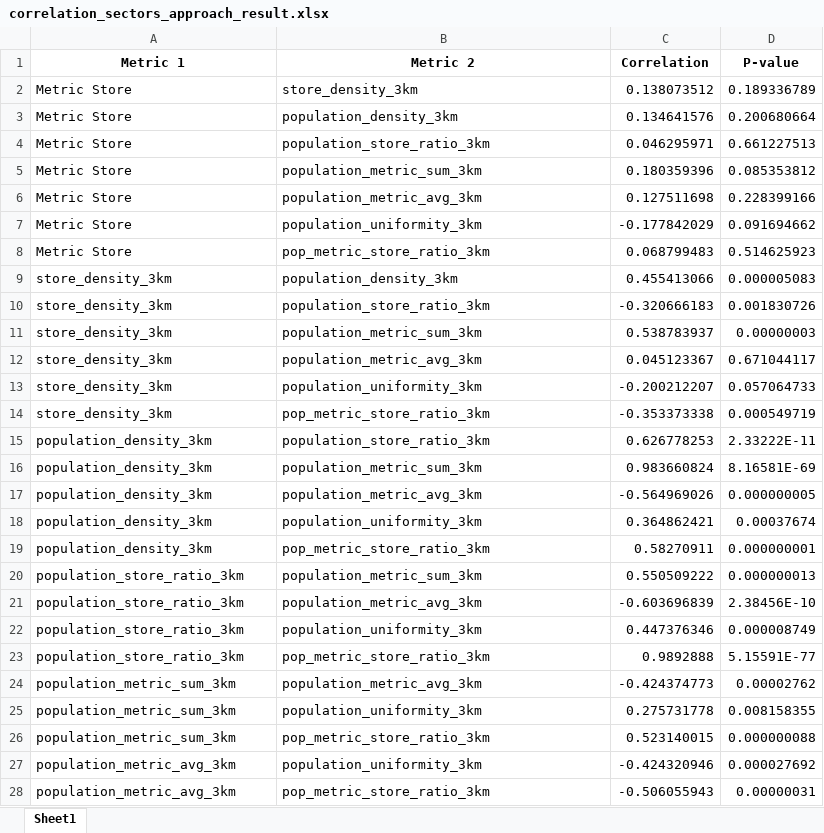
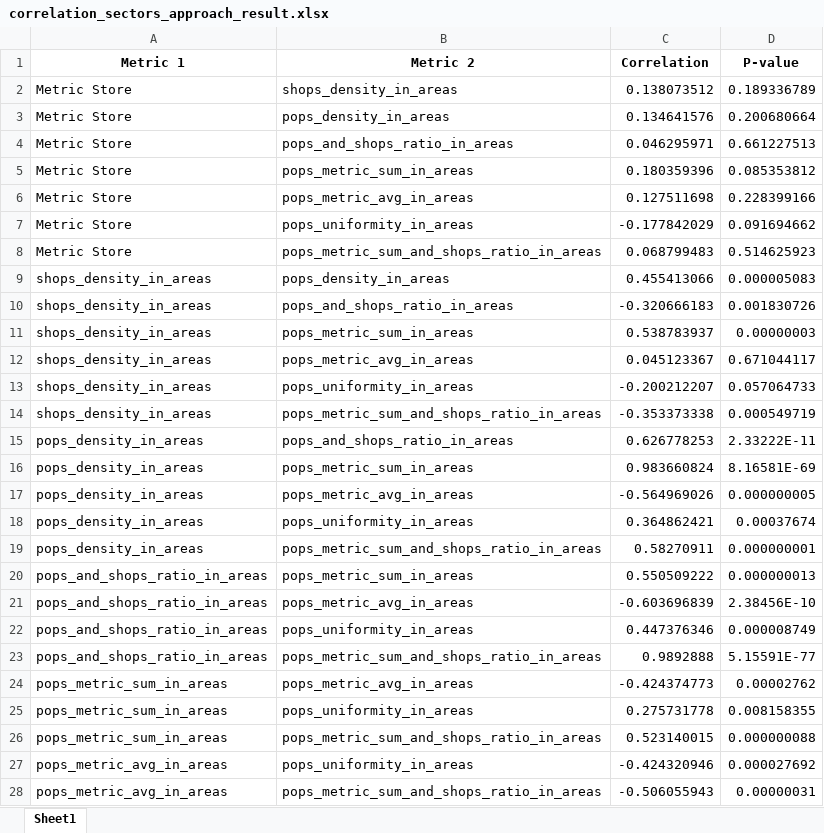
Before and after one commit to Bielichenko/best_location, an Excel workbook: my_project/corr_search_res/correlation_sectors_approach_result.xlsx, sheet Sheet1, drawn as a sheet; only a part is shown; values as stored, in another font and other column widths than the file's, no borders; the diff covers the shown part only; the diff names each change by its address in the sheet, - before the commit and + after, or states it on an @@ line.

Commit message:
refactored calc_correlations_with_areas_approach

```diff
--- a/my_project/corr_search_res/correlation_sectors_approach_result.xlsx (sheet Sheet1)
+++ b/my_project/corr_search_res/correlation_sectors_approach_result.xlsx (sheet Sheet1)
-B2 (Metric 2): store_density_3km
+B2 (Metric 2): shops_density_in_areas
-B3 (Metric 2): population_density_3km
+B3 (Metric 2): pops_density_in_areas
-B4 (Metric 2): population_store_ratio_3km
+B4 (Metric 2): pops_and_shops_ratio_in_areas
-B5 (Metric 2): population_metric_sum_3km
+B5 (Metric 2): pops_metric_sum_in_areas
-B6 (Metric 2): population_metric_avg_3km
+B6 (Metric 2): pops_metric_avg_in_areas
-B7 (Metric 2): population_uniformity_3km
+B7 (Metric 2): pops_uniformity_in_areas
-B8 (Metric 2): pop_metric_store_ratio_3km
+B8 (Metric 2): pops_metric_sum_and_shops_ratio_in_areas
-A9:A14 (Metric 1): store_density_3km
+A9:A14 (Metric 1): shops_density_in_areas
-B9 (Metric 2): population_density_3km
+B9 (Metric 2): pops_density_in_areas
-B10 (Metric 2): population_store_ratio_3km
+B10 (Metric 2): pops_and_shops_ratio_in_areas
-B11 (Metric 2): population_metric_sum_3km
+B11 (Metric 2): pops_metric_sum_in_areas
-B12 (Metric 2): population_metric_avg_3km
+B12 (Metric 2): pops_metric_avg_in_areas
-B13 (Metric 2): population_uniformity_3km
+B13 (Metric 2): pops_uniformity_in_areas
-B14 (Metric 2): pop_metric_store_ratio_3km
+B14 (Metric 2): pops_metric_sum_and_shops_ratio_in_areas
-A15:A19 (Metric 1): population_density_3km
+A15:A19 (Metric 1): pops_density_in_areas
-B15 (Metric 2): population_store_ratio_3km
+B15 (Metric 2): pops_and_shops_ratio_in_areas
-B16 (Metric 2): population_metric_sum_3km
+B16 (Metric 2): pops_metric_sum_in_areas
-B17 (Metric 2): population_metric_avg_3km
+B17 (Metric 2): pops_metric_avg_in_areas
-B18 (Metric 2): population_uniformity_3km
+B18 (Metric 2): pops_uniformity_in_areas
-B19 (Metric 2): pop_metric_store_ratio_3km
+B19 (Metric 2): pops_metric_sum_and_shops_ratio_in_areas
-A20:A23 (Metric 1): population_store_ratio_3km
+A20:A23 (Metric 1): pops_and_shops_ratio_in_areas
-B20 (Metric 2): population_metric_sum_3km
+B20 (Metric 2): pops_metric_sum_in_areas
-B21 (Metric 2): population_metric_avg_3km
+B21 (Metric 2): pops_metric_avg_in_areas
-B22 (Metric 2): population_uniformity_3km
+B22 (Metric 2): pops_uniformity_in_areas
-B23 (Metric 2): pop_metric_store_ratio_3km
+B23 (Metric 2): pops_metric_sum_and_shops_ratio_in_areas
-A24:A26 (Metric 1): population_metric_sum_3km
+A24:A26 (Metric 1): pops_metric_sum_in_areas
-B24 (Metric 2): population_metric_avg_3km
+B24 (Metric 2): pops_metric_avg_in_areas
-B25 (Metric 2): population_uniformity_3km
+B25 (Metric 2): pops_uniformity_in_areas
-B26 (Metric 2): pop_metric_store_ratio_3km
+B26 (Metric 2): pops_metric_sum_and_shops_ratio_in_areas
-A27:A28 (Metric 1): population_metric_avg_3km
+A27:A28 (Metric 1): pops_metric_avg_in_areas
-B27 (Metric 2): population_uniformity_3km
+B27 (Metric 2): pops_uniformity_in_areas
-B28 (Metric 2): pop_metric_store_ratio_3km
+B28 (Metric 2): pops_metric_sum_and_shops_ratio_in_areas
```
Also changed, not shown: 2 edited cells elsewhere in this sheet, my_project/corr_search_res/correlation_sectors_approach_data.xlsx, 4 other files.
